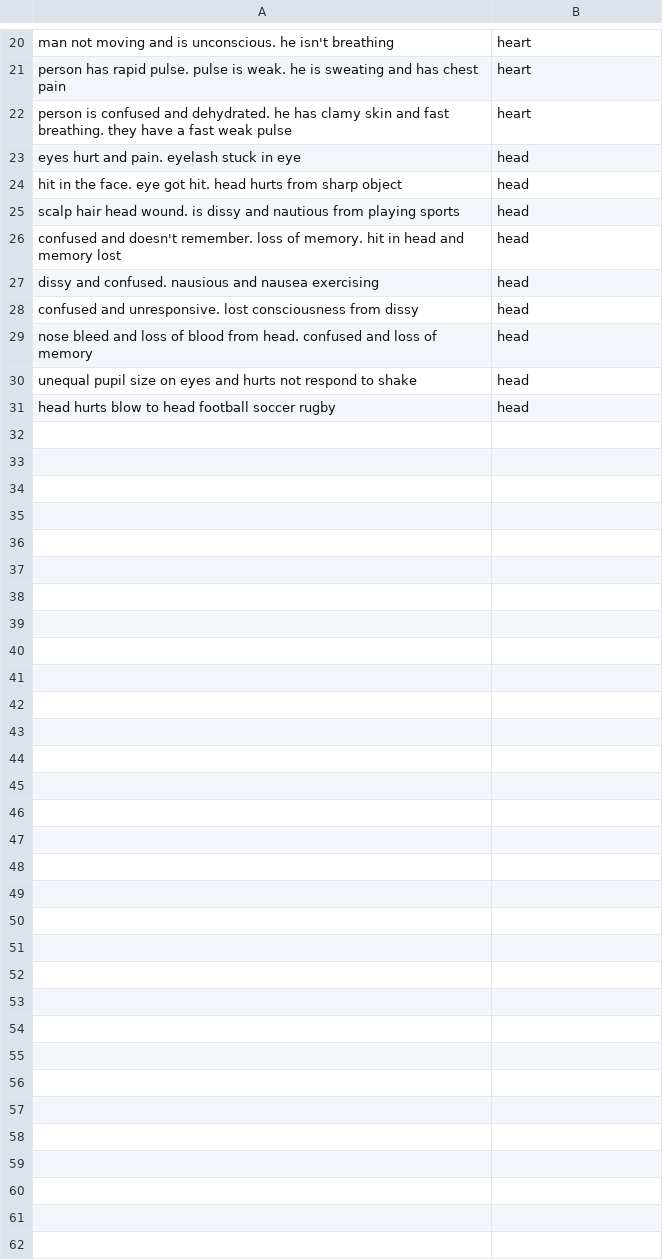
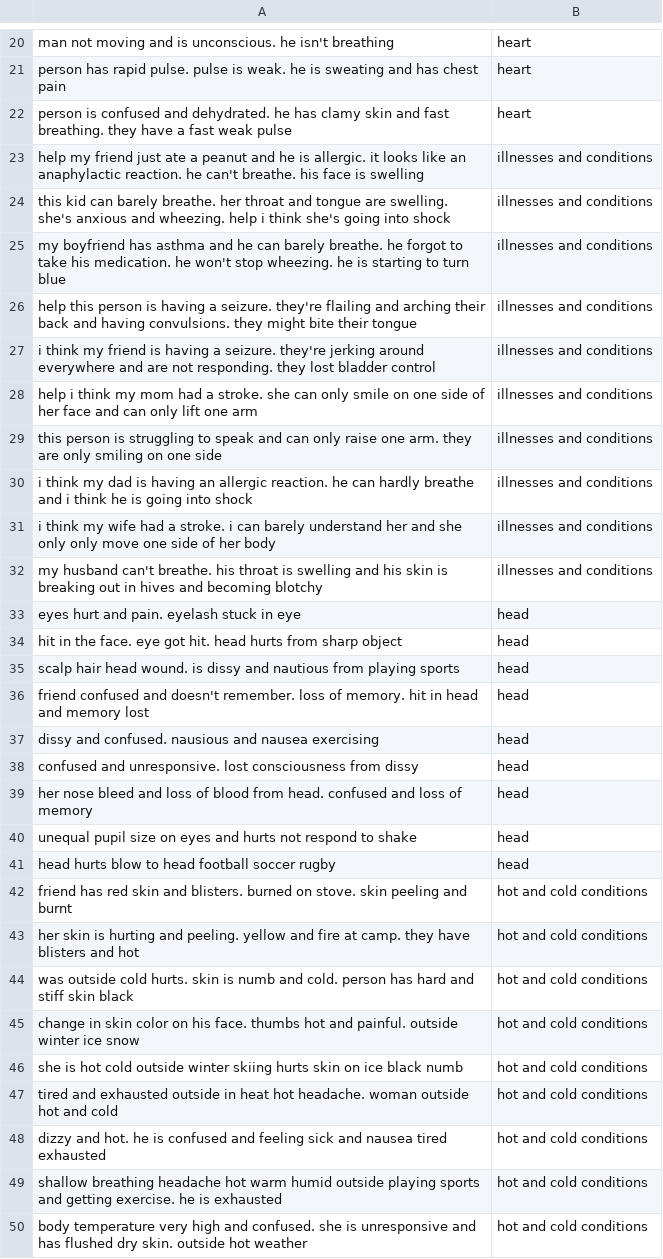
Before and after one commit to cancui/Hack-the-North-2016, a CSV file: injury_training_data.csv, drawn as a sheet; only a part is shown, gaps mark what is left out; the diff covers the shown part only.

```diff
--- a/injury_training_data.csv
+++ b/injury_training_data.csv
@@ -22,2 +22,12 @@ person has rapid pulse. pulse is weak. he is sweating and has chest pain,heart
 person is confused and dehydrated. he has clamy skin and fast breathing. they have a fast weak pulse,heart
+help my friend just ate a peanut and he is allergic. it looks like an anaphylactic reaction. he can't breathe. his face is swelling,illnesses and conditions
+this kid can barely breathe. her throat and tongue are swelling. she's anxious and wheezing. help i think she's going into shock,illnesses and conditions
+my boyfriend has asthma and he can barely breathe. he forgot to take his medication. he won't stop wheezing. he is starting to turn blue,illnesses and conditions
+help this person is having a seizure. they're flailing and arching their back and having convulsions. they might bite their tongue,illnesses and conditions
+i think my friend is having a seizure. they're jerking around everywhere and are not responding. they lost bladder control,illnesses and conditions
+help i think my mom had a stroke. she can only smile on one side of her face and can only lift one arm,illnesses and conditions
+this person is struggling to speak and can only raise one arm. they are only smiling on one side,illnesses and conditions
+i think my dad is having an allergic reaction. he can hardly breathe and i think he is going into shock,illnesses and conditions
+i think my wife had a stroke. i can barely understand her and she only only move one side of her body,illnesses and conditions
+my husband can't breathe. his throat is swelling and his skin is breaking out in hives and becoming blotchy,illnesses and conditions
 eyes hurt and pain. eyelash stuck in eye,head
@@ -25,7 +35,16 @@ hit in the face. eye got hit. head hurts from sharp object,head
 scalp hair head wound. is dissy and nautious from playing sports,head
-confused and doesn't remember. loss of memory. hit in head and memory lost,head
+friend confused and doesn't remember. loss of memory. hit in head and memory lost,head
 dissy and confused. nausious and nausea exercising,head
 confused and unresponsive. lost consciousness from dissy,head
-nose bleed and loss of blood from head. confused and loss of memory,head
+her nose bleed and loss of blood from head. confused and loss of memory,head
 unequal pupil size on eyes and hurts not respond to shake,head
 head hurts blow to head football soccer rugby,head
+friend has red skin and blisters. burned on stove. skin peeling and burnt,hot and cold conditions
+her skin is hurting and peeling. yellow and fire at camp. they have blisters and hot,hot and cold conditions
+was outside cold hurts. skin is numb and cold. person has hard and stiff skin black,hot and cold conditions
+change in skin color on his face. thumbs hot and painful. outside winter ice snow,hot and cold conditions
+she is hot cold outside winter skiing hurts skin on ice black numb,hot and cold conditions
+tired and exhausted outside in heat hot headache. woman outside hot and cold,hot and cold conditions
+dizzy and hot. he is confused and feeling sick and nausea tired exhausted,hot and cold conditions
+shallow breathing headache hot warm humid outside playing sports and getting exercise. he is exhausted,hot and cold conditions
+body temperature very high and confused. she is unresponsive and has flushed dry skin. outside hot weather,hot and cold conditions
```
Also changed, not shown: 22 added rows elsewhere in this file, 1 other file.
